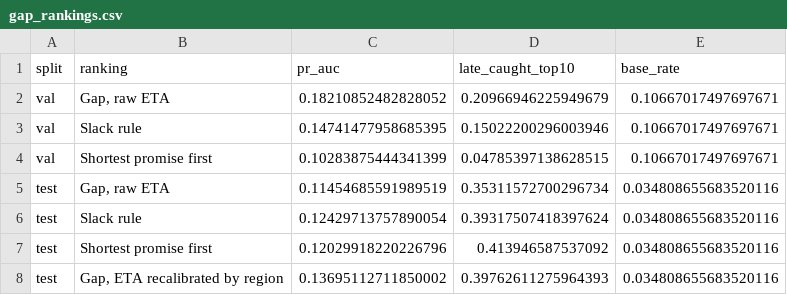
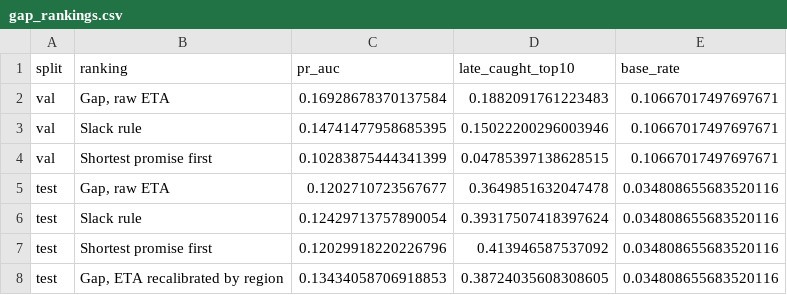
Before and after one commit to YuanJiayi/Team6_IT5006_Ecommerce_Analytics_AY2627Sem1, a CSV file: data/outputs/experiments/checkout_promise/gap_rankings.csv, drawn as a sheet.

```diff
--- a/data/outputs/experiments/checkout_promise/gap_rankings.csv
+++ b/data/outputs/experiments/checkout_promise/gap_rankings.csv
@@ -1,8 +1,8 @@
 split,ranking,pr_auc,late_caught_top10,base_rate
-val,"Gap, raw ETA",0.18210852482828052,0.20966946225949679,0.10667017497697671
+val,"Gap, raw ETA",0.16928678370137584,0.1882091761223483,0.10667017497697671
 val,Slack rule,0.14741477958685395,0.15022200296003946,0.10667017497697671
 val,Shortest promise first,0.10283875444341399,0.04785397138628515,0.10667017497697671
-test,"Gap, raw ETA",0.11454685591989519,0.35311572700296734,0.034808655683520116
+test,"Gap, raw ETA",0.1202710723567677,0.3649851632047478,0.034808655683520116
 test,Slack rule,0.12429713757890054,0.39317507418397624,0.034808655683520116
 test,Shortest promise first,0.12029918220226796,0.413946587537092,0.034808655683520116
-test,"Gap, ETA recalibrated by region",0.13695112711850002,0.39762611275964393,0.034808655683520116
+test,"Gap, ETA recalibrated by region",0.13434058706918853,0.38724035608308605,0.034808655683520116
```
Also changed, not shown: data/outputs/experiments/checkout_promise/benchmarks.csv, data/outputs/experiments/checkout_promise/drift_gauge.csv, 21 other files.
